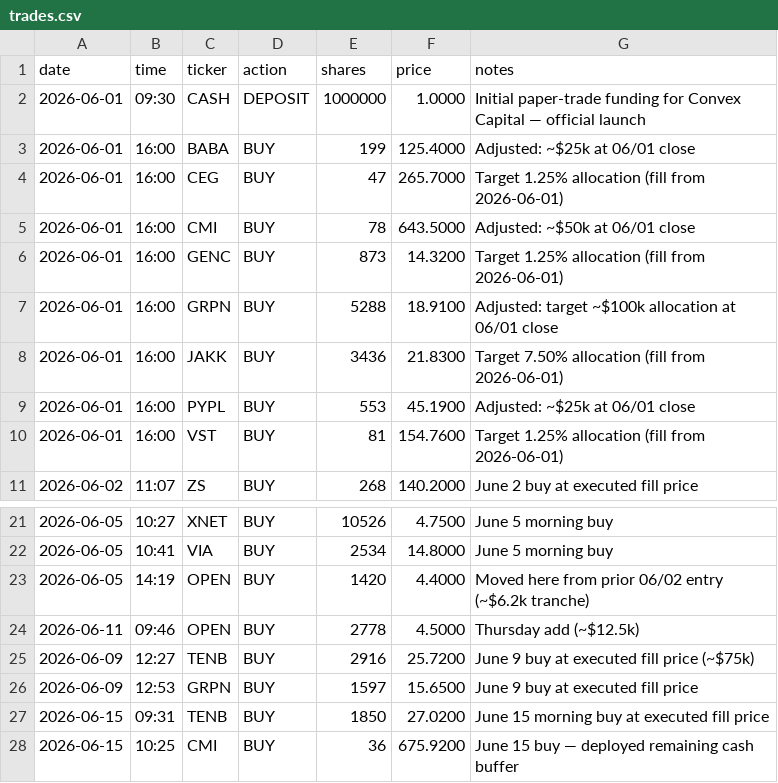
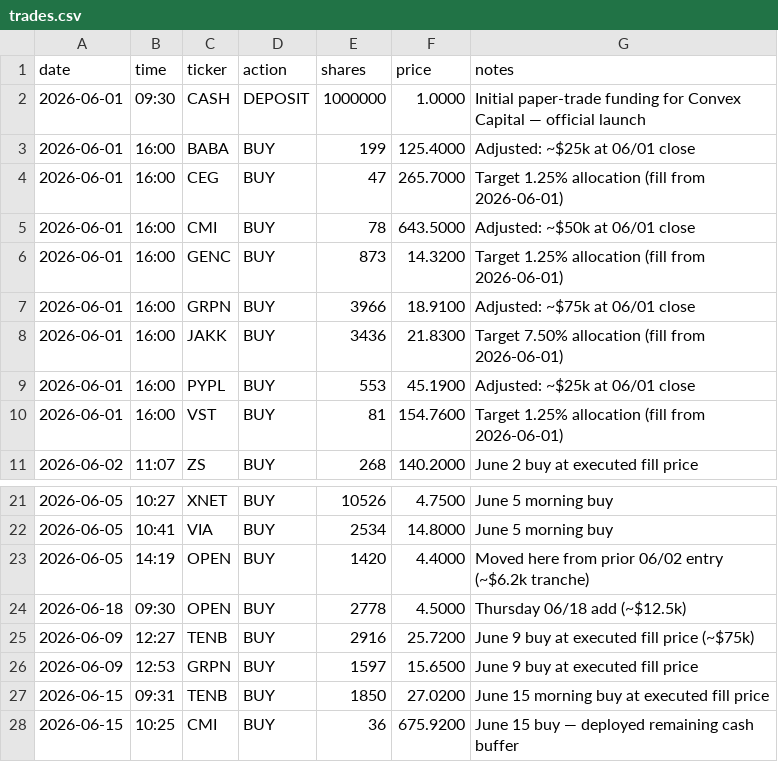
Before and after one commit to aalok1997/Convex-Capital, a CSV file: trades.csv, drawn as a sheet; only a part is shown, gaps mark what is left out.

```diff
--- a/trades.csv
+++ b/trades.csv
@@ -6,3 +6,3 @@ date,time,ticker,action,shares,price,notes
 2026-06-01,16:00,GENC,BUY,873,14.3200,Target 1.25% allocation (fill from 2026-06-01)
-2026-06-01,16:00,GRPN,BUY,5288,18.9100,Adjusted: target ~$100k allocation at 06/01 close
+2026-06-01,16:00,GRPN,BUY,3966,18.9100,Adjusted: ~$75k at 06/01 close
 2026-06-01,16:00,JAKK,BUY,3436,21.8300,Target 7.50% allocation (fill from 2026-06-01)
@@ -23,3 +23,3 @@ date,time,ticker,action,shares,price,notes
 2026-06-05,14:19,OPEN,BUY,1420,4.4000,Moved here from prior 06/02 entry (~$6.2k tranche)
-2026-06-11,09:46,OPEN,BUY,2778,4.5000,Thursday add (~$12.5k)
+2026-06-18,09:30,OPEN,BUY,2778,4.5000,Thursday 06/18 add (~$12.5k)
 2026-06-09,12:27,TENB,BUY,2916,25.7200,June 9 buy at executed fill price (~$75k)
```
Also changed, not shown: 1 other file.
